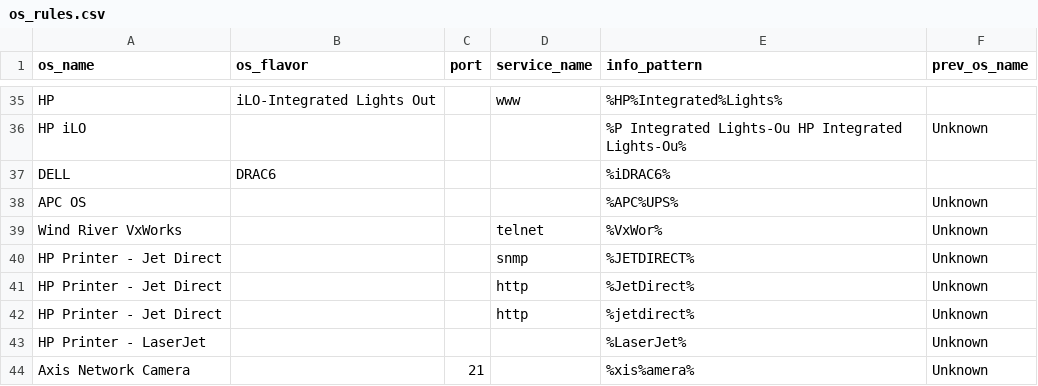
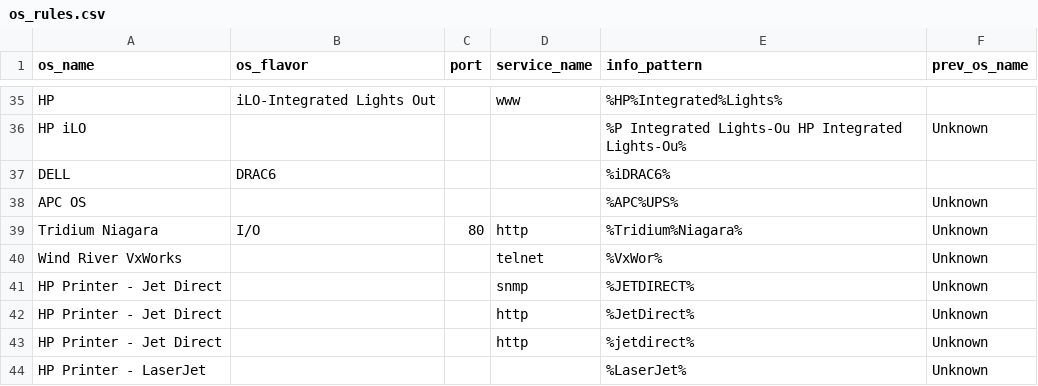
Before and after one commit to mvdevnull/sniper, a CSV file: conf/os_rules.csv, drawn as a sheet; only a part is shown, gaps mark what is left out; the shorter side is filled out with more unchanged rows.

Commit message:
Update os_rules.csv

```diff
--- a/conf/os_rules.csv
+++ b/conf/os_rules.csv
@@ -38,2 +38,3 @@ DELL,DRAC6,,,%iDRAC6%,
 APC OS,,,,%APC%UPS%,Unknown
+Tridium Niagara,I/O,80,http,%Tridium%Niagara%,Unknown
 Wind River VxWorks,,,telnet,%VxWor%,Unknown
```
